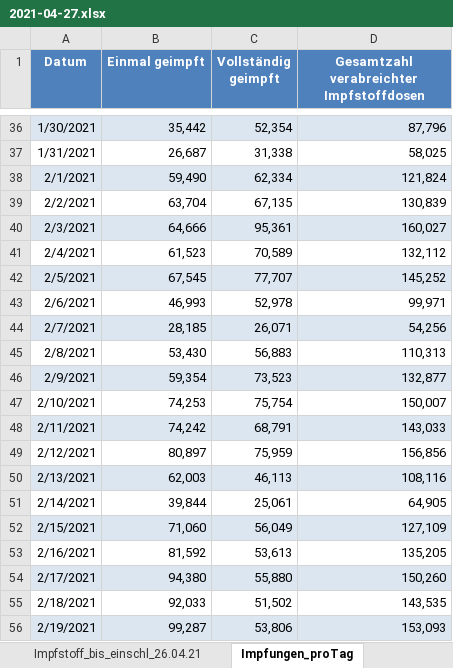
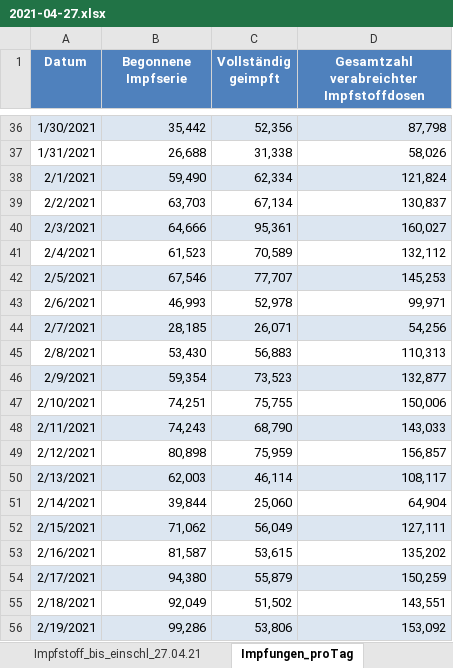
Before and after one commit to wiomoc/geimpft, an Excel workbook: 2021-04-27.xlsx, sheet Impfungen_proTag, drawn as a sheet; only a part is shown, gaps mark what is left out; values as stored, in another font and other column widths than the file's, no borders; the diff covers the shown part only; the diff names each change by its address in the sheet, - before the commit and + after, or states it on an @@ line.

```diff
--- a/2021-04-27.xlsx (sheet Impfungen_proTag)
+++ b/2021-04-27.xlsx (sheet Impfungen_proTag)
-sheet tab: Impfstoff_bis_einschl_26.04.21
+sheet tab: Impfstoff_bis_einschl_27.04.21
-B1: Einmal geimpft
+B1: Begonnene Impfserie
-C36 (Vollständig geimpft): 52,354
+C36 (Vollständig geimpft): 52,356
-D36: 87,796
+D36: 87,798
-B37 (Begonnene Impfserie): 26,687
+B37 (Begonnene Impfserie): 26,688
-D37: 58,025
+D37: 58,026
-B39 (Begonnene Impfserie): 63,704
+B39 (Begonnene Impfserie): 63,703
-C39 (Vollständig geimpft): 67,135
+C39 (Vollständig geimpft): 67,134
-D39: 130,839
+D39: 130,837
-B42 (Begonnene Impfserie): 67,545
+B42 (Begonnene Impfserie): 67,546
-D42: 145,252
+D42: 145,253
-B47 (Begonnene Impfserie): 74,253
+B47 (Begonnene Impfserie): 74,251
-C47 (Vollständig geimpft): 75,754
+C47 (Vollständig geimpft): 75,755
-D47: 150,007
+D47: 150,006
-B48 (Begonnene Impfserie): 74,242
+B48 (Begonnene Impfserie): 74,243
-C48 (Vollständig geimpft): 68,791
+C48 (Vollständig geimpft): 68,790
-B49 (Begonnene Impfserie): 80,897
+B49 (Begonnene Impfserie): 80,898
-D49: 156,856
+D49: 156,857
-C50 (Vollständig geimpft): 46,113
+C50 (Vollständig geimpft): 46,114
-D50: 108,116
+D50: 108,117
-C51 (Vollständig geimpft): 25,061
+C51 (Vollständig geimpft): 25,060
-D51: 64,905
+D51: 64,904
-B52 (Begonnene Impfserie): 71,060
+B52 (Begonnene Impfserie): 71,062
-D52: 127,109
+D52: 127,111
-B53 (Begonnene Impfserie): 81,592
+B53 (Begonnene Impfserie): 81,587
-C53 (Vollständig geimpft): 53,613
+C53 (Vollständig geimpft): 53,615
-D53: 135,205
+D53: 135,202
-C54 (Vollständig geimpft): 55,880
+C54 (Vollständig geimpft): 55,879
-D54: 150,260
+D54: 150,259
-B55 (Begonnene Impfserie): 92,033
+B55 (Begonnene Impfserie): 92,049
-D55: 143,535
+D55: 143,551
-B56 (Begonnene Impfserie): 99,287
+B56 (Begonnene Impfserie): 99,286
-D56: 153,093
+D56: 153,092
```
Also changed, not shown: 1 added row and 196 edited cells elsewhere in this sheet, sheet Impfstoff_bis_einschl_27.04.21, sheet Impfquote_bis_einschl_27.04.21, sheet Erläuterung, other sheet tabs, 1 other file.
